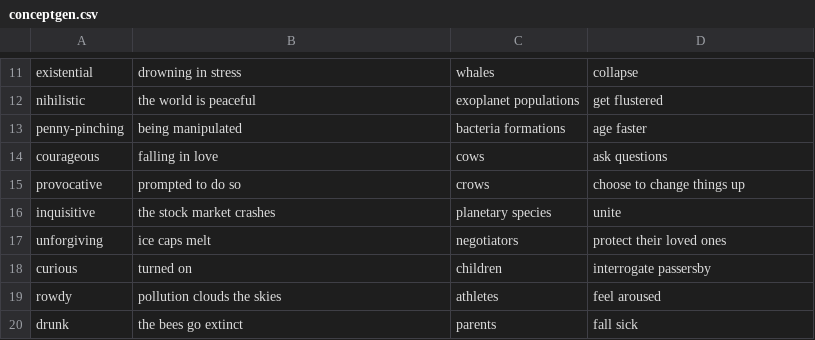
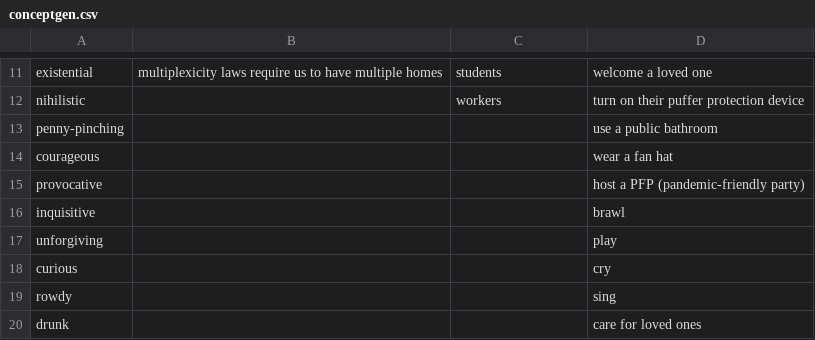
Before and after one commit to Juzbox/IterativeInterrogator_WEB, a CSV file: assets/conceptgen.csv, drawn as a sheet; only a part is shown, gaps mark what is left out; the diff covers the shown part only; the diff names each change by its address in the sheet, - before the commit and + after, or states it on an @@ line.

```diff
--- a/assets/conceptgen.csv
+++ b/assets/conceptgen.csv
-B11: drowning in stress
+B11: multiplexicity laws require us to have multiple homes
-C11: whales
+C11: students
-D11: collapse
+D11: welcome a loved one
-B12: the world is peaceful
+B12: (empty)
-C12: exoplanet populations
+C12: workers
-D12: get flustered
+D12: turn on their puffer protection device
-B13: being manipulated
+B13: (empty)
-C13: bacteria formations
+C13: (empty)
-D13: age faster
+D13: use a public bathroom
-B14: falling in love
+B14: (empty)
-C14: cows
+C14: (empty)
-D14: ask questions
+D14: wear a fan hat
-B15: prompted to do so
+B15: (empty)
-C15: crows
+C15: (empty)
-D15: choose to change things up
+D15: host a PFP (pandemic-friendly party)
-B16: the stock market crashes
+B16: (empty)
-C16: planetary species
+C16: (empty)
-D16: unite
+D16: brawl
-B17: ice caps melt
+B17: (empty)
-C17: negotiators
+C17: (empty)
-D17: protect their loved ones
+D17: play
-B18: turned on
+B18: (empty)
-C18: children
+C18: (empty)
-D18: interrogate passersby
+D18: cry
-B19: pollution clouds the skies
+B19: (empty)
-C19: athletes
+C19: (empty)
-D19: feel aroused
+D19: sing
-B20: the bees go extinct
+B20: (empty)
-C20: parents
+C20: (empty)
-D20: fall sick
+D20: care for loved ones
```
Also changed, not shown: 1 added row and 66 edited cells elsewhere in this file, 1 other file.
